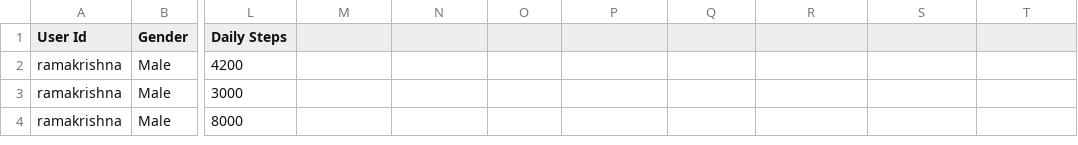
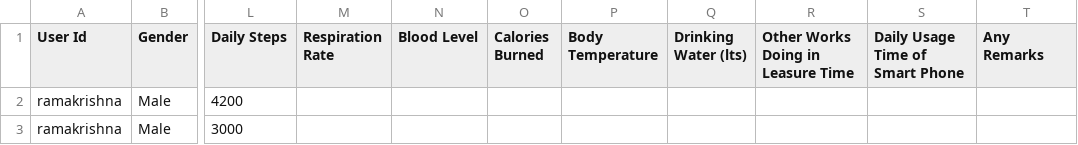
Before and after one commit to mohansaidinesh/Machine-Learning, a CSV file: smart watch Dataset.csv, drawn as a sheet; only a part is shown, gaps mark what is left out; the shorter side is filled out with more unchanged rows; the diff names each change by its address in the sheet, - before the commit and + after, or states it on an @@ line.

Commit message:
Add files via upload

```diff
--- a/smart watch Dataset.csv
+++ b/smart watch Dataset.csv
-M1: (empty)
+M1: Respiration Rate
-N1: (empty)
+N1: Blood Level
-O1: (empty)
+O1: Calories Burned
-P1: (empty)
+P1: Body Temperature
-Q1: (empty)
+Q1: Drinking Water (lts)
-R1: (empty)
+R1: Other Works Doing in Leasure Time
-S1: (empty)
+S1: Daily Usage Time of Smart Phone
-T1: (empty)
+T1: Any Remarks
```
